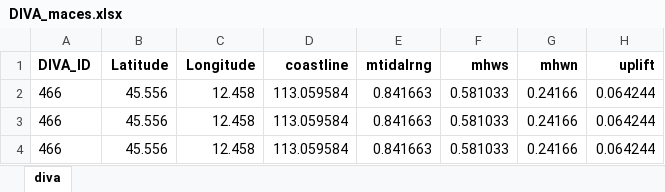
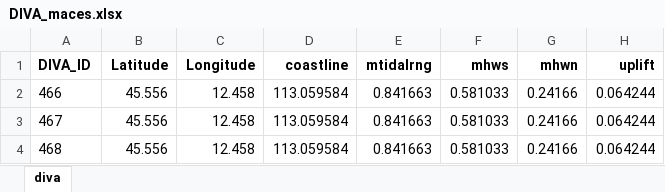
Before and after one commit to tanzeli1982/MACES, an Excel workbook: src/DIVA_maces.xlsx, sheet diva, drawn as a sheet; only a part is shown; values as stored, in another font and other column widths than the file's, no borders; the diff names each change by its address in the sheet, - before the commit and + after, or states it on an @@ line.

```diff
--- a/src/DIVA_maces.xlsx (sheet diva)
+++ b/src/DIVA_maces.xlsx (sheet diva)
-A3 (DIVA_ID): 466
+A3 (DIVA_ID): 467
-A4 (DIVA_ID): 466
+A4 (DIVA_ID): 468
```
Also changed, not shown: 6 other files.
